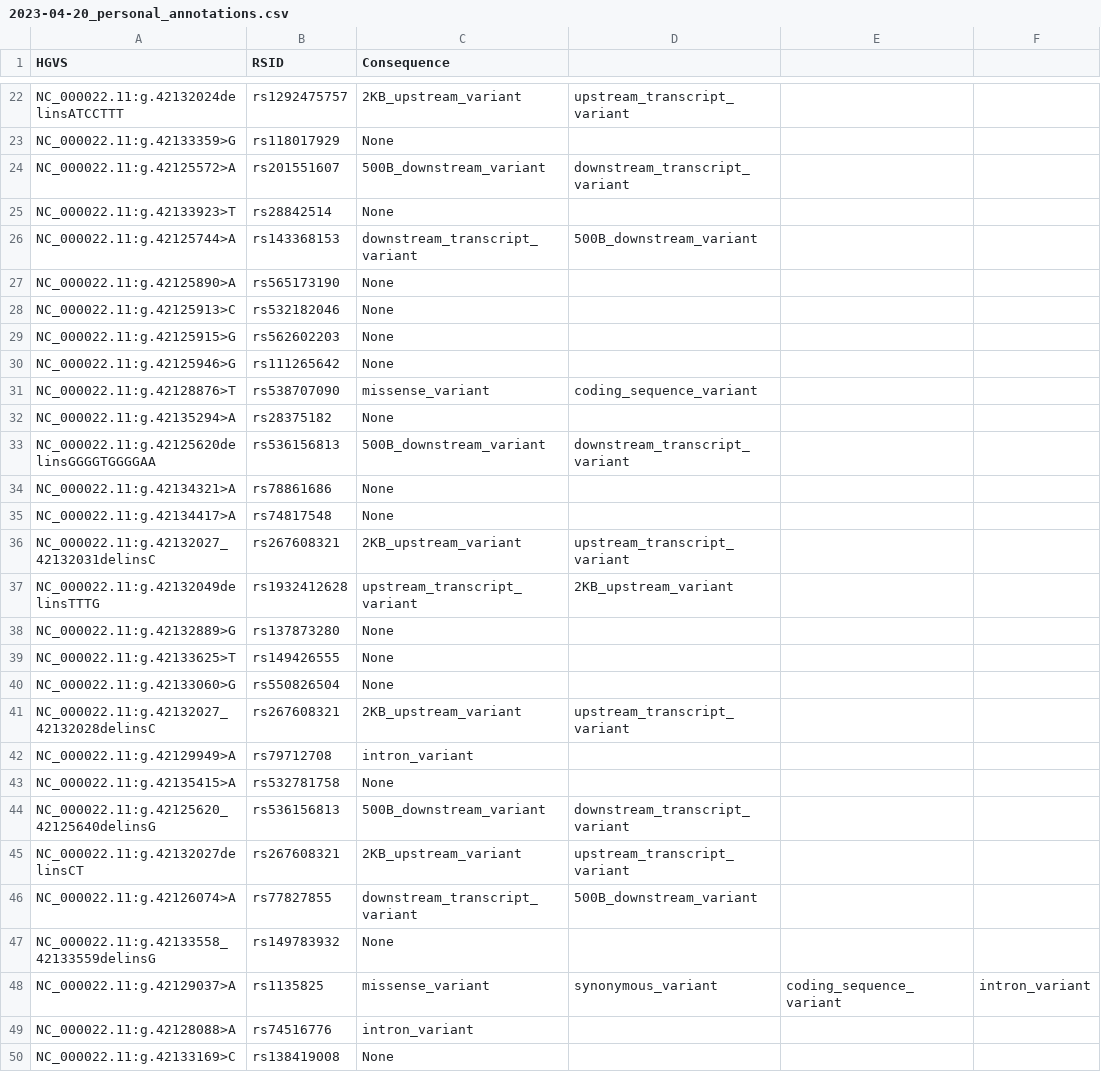
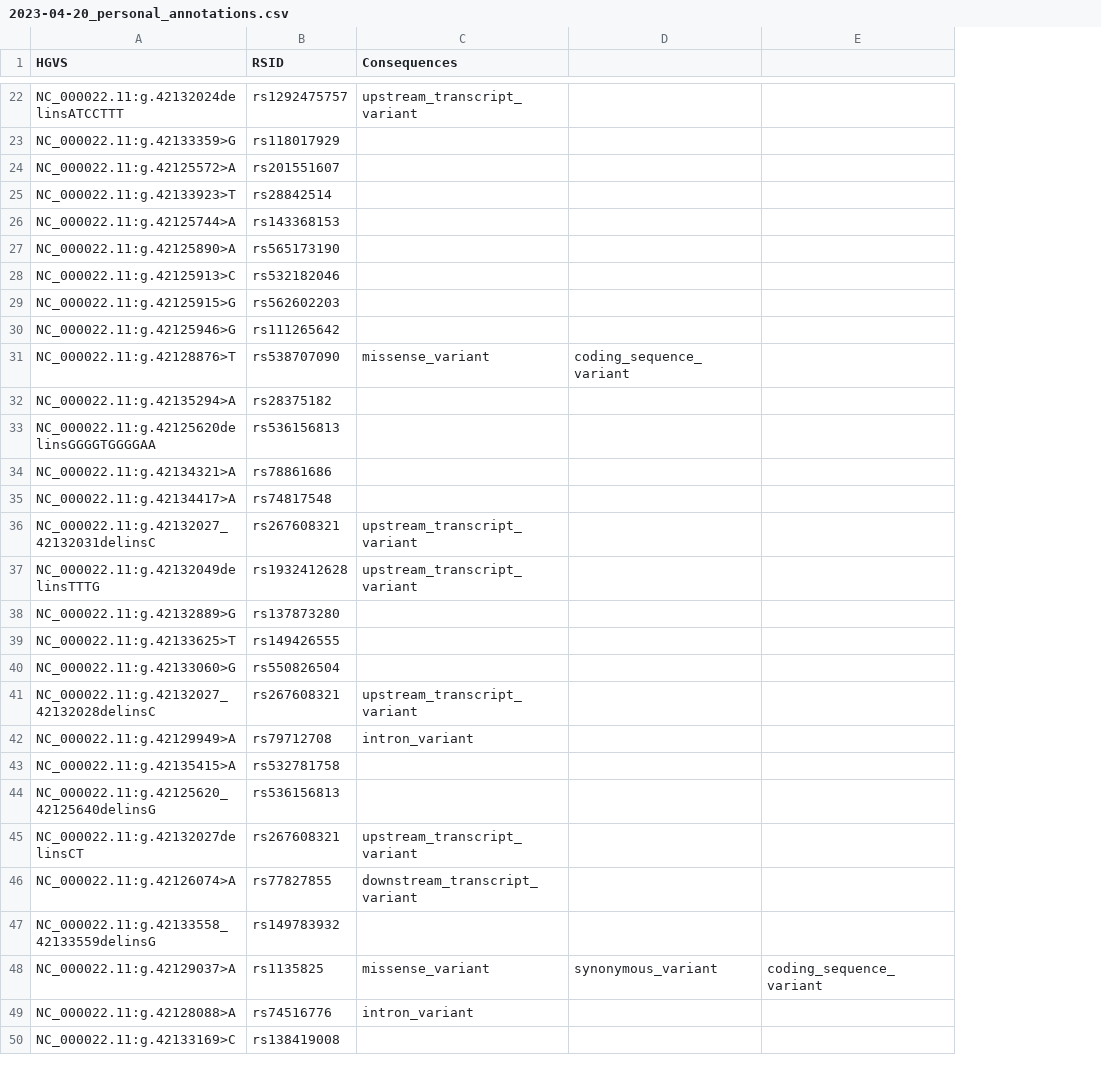
Before and after one commit to lukaas33/VA-star-allele-calling, a CSV file: results/inconsistencies/samples/2023-04-20_personal_annotations.csv, drawn as a sheet; only a part is shown, gaps mark what is left out; removed rows and columns are numbered as before the commit, all else as after; the diff covers the shown part only; the diff names each change by its address in the sheet, - before the commit and + after, or states it on an @@ line.

Commit message:
Updated list of rsids and consequences

```diff
--- a/results/inconsistencies/samples/2023-04-20_personal_annotations.csv
+++ b/results/inconsistencies/samples/2023-04-20_personal_annotations.csv
-column C (Consequence), rows 22-50: 2KB_upstream_variant | None | 500B_downstream_variant | None | downstream_transcript_variant | None | None | None | None | missense_variant | None | 500B_downstream_variant | None | None | 2KB_upstream_variant | upstream_transcript_variant | None | None | None | 2KB_upstream_variant | intron_variant | None | 500B_downstream_variant | 2KB_upstream_variant | downstream_transcript_variant | None | missense_variant | intron_variant | None
+column D, rows 31-48: coding_sequence_variant |  |  |  |  |  |  |  |  |  |  |  |  |  |  |  |  | synonymous_variant
-column F, row 48: intron_variant
-C1: (empty)
+C1: Consequences
-C24 (Consequences): downstream_transcript_variant
+C24 (Consequences): (empty)
-C26 (Consequences): 500B_downstream_variant
+C26 (Consequences): (empty)
-C31 (Consequences): coding_sequence_variant
+C31 (Consequences): missense_variant
-C33 (Consequences): downstream_transcript_variant
+C33 (Consequences): (empty)
-C37 (Consequences): 2KB_upstream_variant
+C37 (Consequences): upstream_transcript_variant
-C42 (Consequences): (empty)
+C42 (Consequences): intron_variant
-C44 (Consequences): downstream_transcript_variant
+C44 (Consequences): (empty)
-C46 (Consequences): 500B_downstream_variant
+C46 (Consequences): downstream_transcript_variant
-C48 (Consequences): synonymous_variant
+C48 (Consequences): missense_variant
-C49 (Consequences): (empty)
+C49 (Consequences): intron_variant
```
Also changed, not shown: 11 edited cells elsewhere in this file, 1 other file.
